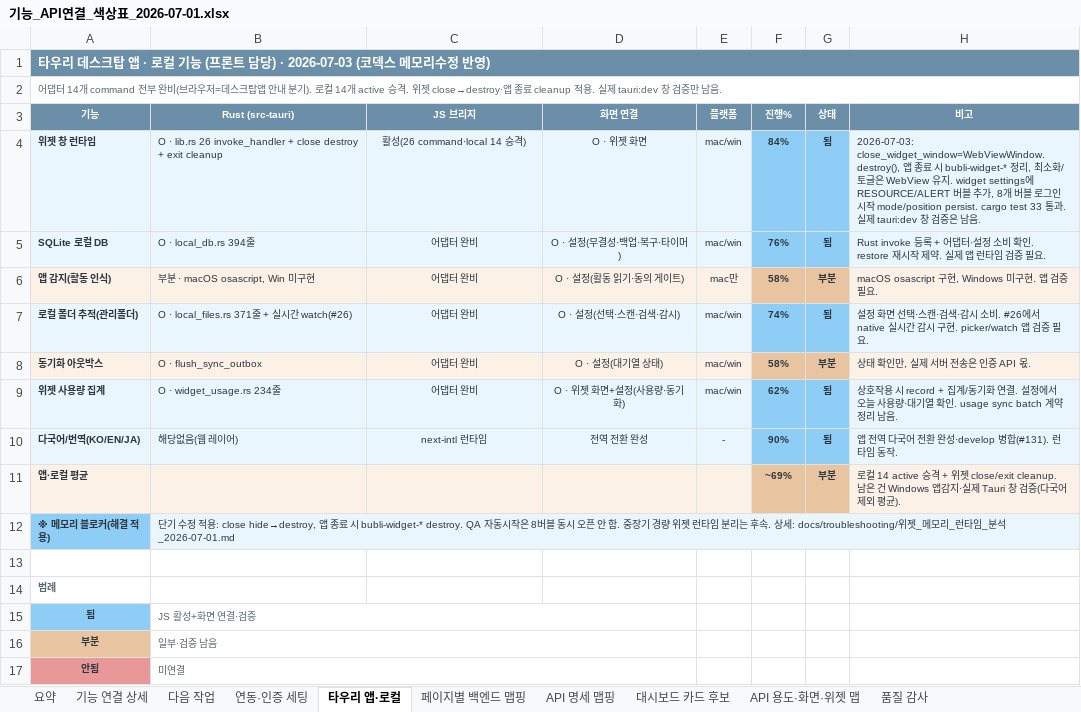
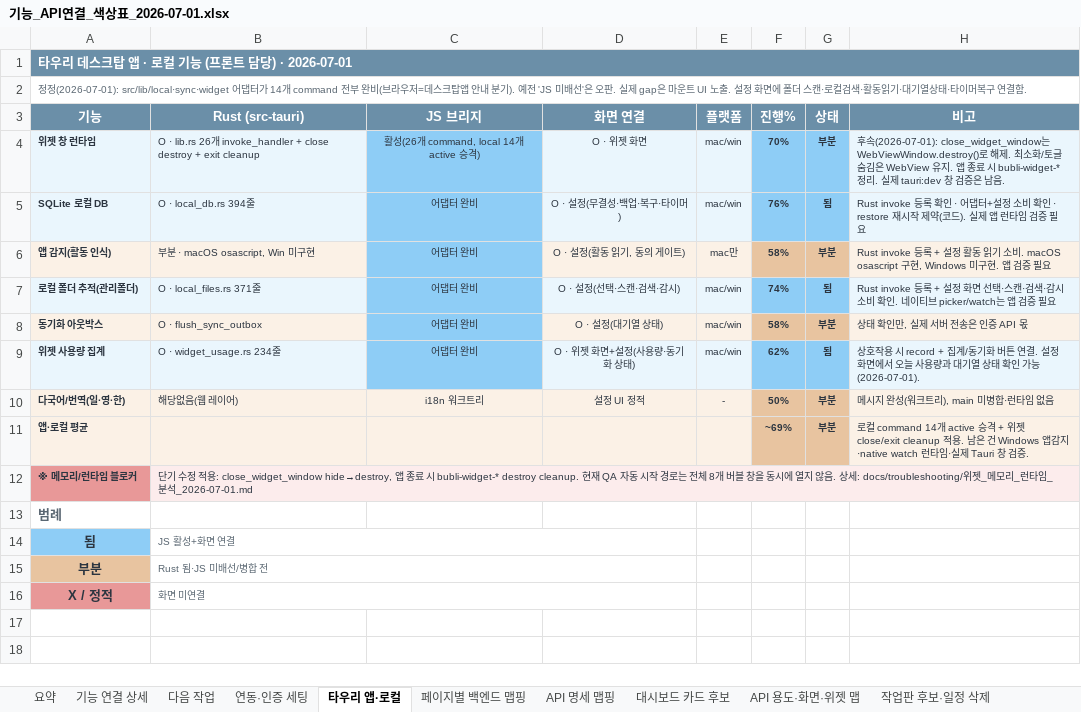
Before and after one commit to kosta-dev-sjh/bubli-frontend, an Excel workbook: docs/기능_API연결_색상표_2026-07-01.xlsx, sheet 타우리 앱·로컬, drawn as a sheet; values as stored, in another font and other column widths than the file's, no borders; removed rows and columns are numbered as before the commit, all else as after; the diff names each change by its address in the sheet, - before the commit and + after, or states it on an @@ line.

```diff
--- a/docs/기능_API연결_색상표_2026-07-01.xlsx (sheet 타우리 앱·로컬)
+++ b/docs/기능_API연결_색상표_2026-07-01.xlsx (sheet 타우리 앱·로컬)
-sheet tab: 품질 감사
+sheet tab: 작업판 후보·일정 삭제
-A1 (기능): …담당) · 2026-07-03 (코덱스 메모리수정 반영)
+A1 (기능): …담당) · 2026-07-01
-A2 (기능): 어댑터 14개 command 전부 완비(브라우저=데스크탑앱 안내 분기). 로컬 14개 active 승격. 위젯 close→destroy·앱 종료 cleanup 적용. 실제 tauri:dev 창 검증만 남음.
+A2 (기능): 정정(2026-07-01): src/lib/local·sync·widget 어댑터가 14개 command 전부 완비(브라우저=데스크탑앱 안내 분기). 예전 'JS 미배선'은 오판. 실제 gap은 마운트 UI 노출. 설정 화면에 폴더 스캔·로컬검색·활동읽기·대기열상태·타이머복구 연결함.
@@ A3:H3 text size: larger @@
-B4 (Rust (src-tauri)): …lib.rs 26 invoke_handler +…
+B4 (Rust (src-tauri)): …lib.rs 26개 invoke_handler +…
-C4 (JS 브리지): 활성(26 command·local 14 승격)
+C4 (JS 브리지): 활성(26개 command, local 14개 active 승격)
-C4:C5 fill: #EAF6FD
+C4:C5 fill: #8ECDF6
-F4 (진행%): 84%
+F4 (진행%): 70%
-G4 (상태): 됨
+G4 (상태): 부분
-H4 (비고): 2026-07-03: close_widget_window=WebViewWindow.destroy(), 앱 종료 시 bubli-widget-* 정리, 최소화/토글은 WebView 유지. widget settings에 RESOURCE/ALERT 버블 추가, 8개 버블 로그인 시작 mode/position persist. cargo test 33 통과. 실…
+H4 (비고): 후속(2026-07-01): close_widget_window는 WebViewWindow.destroy()로 해제. 최소화/토글 숨김은 WebView 유지. 앱 종료 시 bubli-widget-* 정리. 실…
-H5 (비고): …invoke 등록 + 어댑터·설정 소비 확인. restore 재시작 제약. 실제 앱 런타임 검증 필요.
+H5 (비고): …invoke 등록 확인 · 어댑터+설정 소비 확인 · restore 재시작 제약(코드). 실제 앱 런타임 검증 필요
-C6 fill: #FBF1E6
+C6 fill: #8ECDF6
-D6 (화면 연결): O · 설정(활동 읽기·동의 게이트)
+D6 (화면 연결): O · 설정(활동 읽기, 동의 게이트)
-H6 (비고): macOS osascript 구현, Windows 미구현. 앱 검증 필요.
+H6 (비고): Rust invoke 등록 + 설정 활동 읽기 소비. macOS osascript 구현, Windows 미구현. 앱 검증 필요
-B7 (Rust (src-tauri)): O · local_files.rs 371줄 + 실시간 watch(#26)
+B7 (Rust (src-tauri)): O · local_files.rs 371줄
-C7 fill: #EAF6FD
+C7 fill: #8ECDF6
-H7 (비고): 설정 화면 선택·스캔·검색·감시 소비. #26에서 native 실시간 감시 구현. picker/watch 앱 검증 필요.
+H7 (비고): Rust invoke 등록 + 설정 화면 선택·스캔·검색·감시 소비 확인. 네이티브 picker/watch는 앱 검증 필요
-C8 fill: #FBF1E6
+C8 fill: #8ECDF6
-H8 (비고): 상태 확인만, 실제 서버 전송은 인증 API 몫.
+H8 (비고): 상태 확인만, 실제 서버 전송은 인증 API 몫
-C9 fill: #EAF6FD
+C9 fill: #8ECDF6
-D9 (화면 연결): O · 위젯 화면+설정(사용량·동기화)
+D9 (화면 연결): O · 위젯 화면+설정(사용량·동기화 상태)
-H9 (비고): …동기화 연결. 설정에서 오늘 사용량·대기열 확인. usage sync batch 계약 정리 남음.
+H9 (비고): …동기화 버튼 연결. 설정 화면에서 오늘 사용량과 대기열 상태 확인 가능(2026-07-01).
-row 10: 다국어/번역(KO/EN/JA) | 해당없음(웹 레이어) | next-intl 런타임 | 전역 전환 완성 | - | 90% | 됨 | 앱 전역 다국어 전환 완성·develop 병합(#131). 런타임 동작.
+row 10: 다국어/번역(일·영·한) | 해당없음(웹 레이어) | i18n 워크트리 | 설정 UI 정적 | - | 50% | 부분 | 메시지 완성(워크트리), main 미병합·런타임 없음
-H11 (비고): 로컬 14 active 승격 + 위젯 close/exit cleanup. 남은 건 Windows 앱감지·실제 Tauri 창 검증(다국어 제외 평균).
+H11 (비고): 로컬 command 14개 active 승격 + 위젯 close/exit cleanup 적용. 남은 건 Windows 앱감지·native watch 런타임·실제 Tauri 창 검증.
-row 12: ※ 메모리 블로커(해결 적용) | 단기 수정 적용: close hide→destroy, 앱 종료 시 bubli-widget-* destroy. QA 자동시작은 8버블 동시 오픈 안 함. 중장기 경량 위젯 런타임 분리는 후속. 상세: docs/troubleshooting/위젯_메모리_런타임_분석_2026-07-01.md
-row 12: (empty)
+row 12: ※ 메모리/런타임 블로커 | 단기 수정 적용: close_widget_window hide→destroy, 앱 종료 시 bubli-widget-* destroy cleanup. 현재 QA 자동 시작 경로는 전체 8개 버블 창을 동시에 열지 않음. 상세: docs/troubleshooting/위젯_메모리_런타임_분석_2026-07-01.md
-A12 fill: none
+A12 fill: #E89898
-B12 fill: none
+B12 fill: #FCECEC
+B12:H12 merged
@@ A13:A15 text size: larger @@
-B14 (Rust (src-tauri)): JS 활성+화면 연결·검증
+B14 (Rust (src-tauri)): JS 활성+화면 연결
-B15 (Rust (src-tauri)): 일부·검증 남음
+B15 (Rust (src-tauri)): Rust 됨·JS 미배선/병합 전
-row 17: 안됨 | 미연결
+row 16: X / 정적 | 화면 미연결
```
Also changed, not shown: sheet API 명세 맵핑, sheet 작업판 후보·일정 삭제, sheet API 용도·화면·위젯 맵, sheet 기능 연결 상세, sheet 요약, sheet 페이지별 백엔드 맵핑, 2 more sheets, 4 other files.
